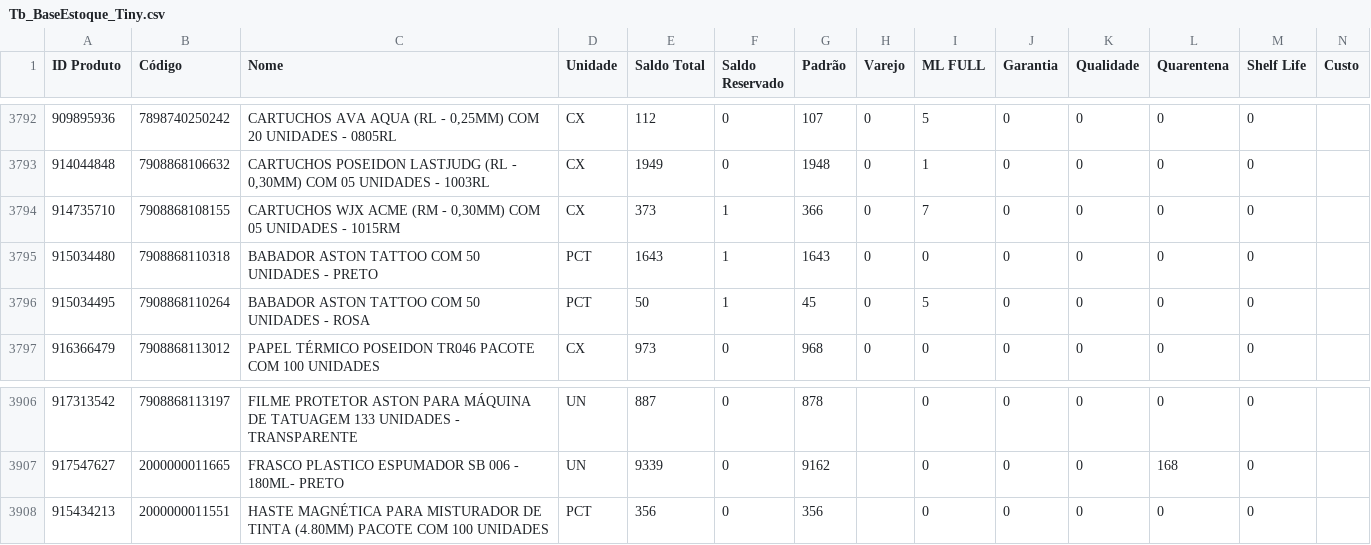
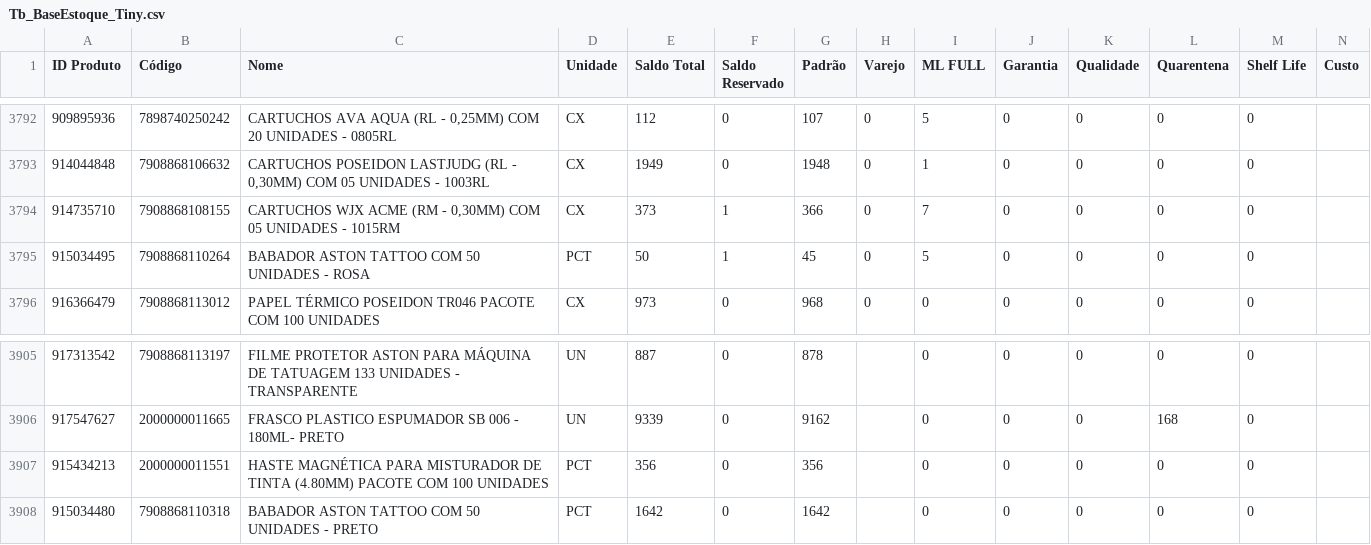
Before and after one commit to JhonatanAlmeida02/tiny-erp, a CSV file: TB_bases/Tb_BaseEstoque_Tiny.csv, drawn as a sheet; only a part is shown, gaps mark what is left out; removed rows and columns are numbered as before the commit, all else as after; the diff names each change by its address in the sheet, - before the commit and + after, or states it on an @@ line.

```diff
--- a/TB_bases/Tb_BaseEstoque_Tiny.csv
+++ b/TB_bases/Tb_BaseEstoque_Tiny.csv
-row 3795: 915034480 | 7908868110318 | BABADOR ASTON TATTOO COM 50 UNIDADES - PRETO | PCT | 1643 | 1 | 1643 | 0 | 0 | 0 | 0 | 0 | 0
+row 3908: 915034480 | 7908868110318 | BABADOR ASTON TATTOO COM 50 UNIDADES - PRETO | PCT | 1642 | 0 | 1642 |  | 0 | 0 | 0 | 0 | 0
```
Also changed, not shown: 1 other file.
